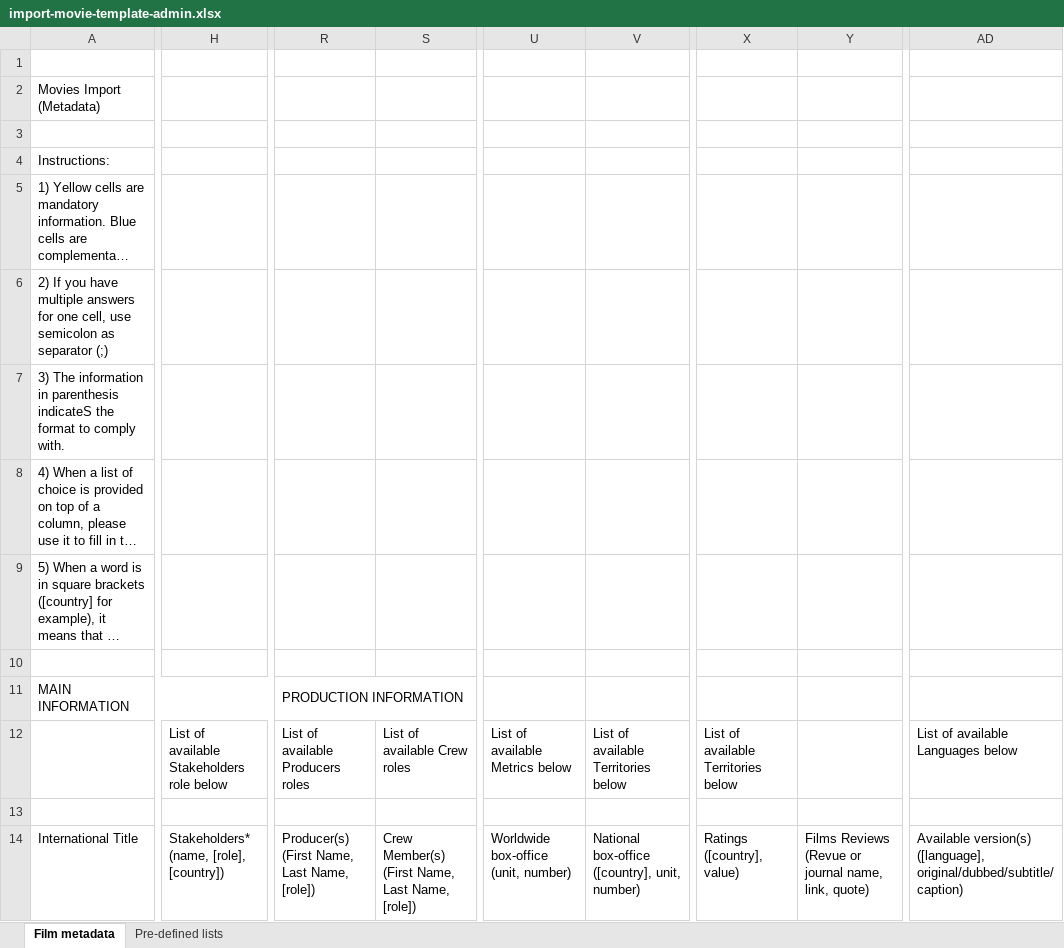
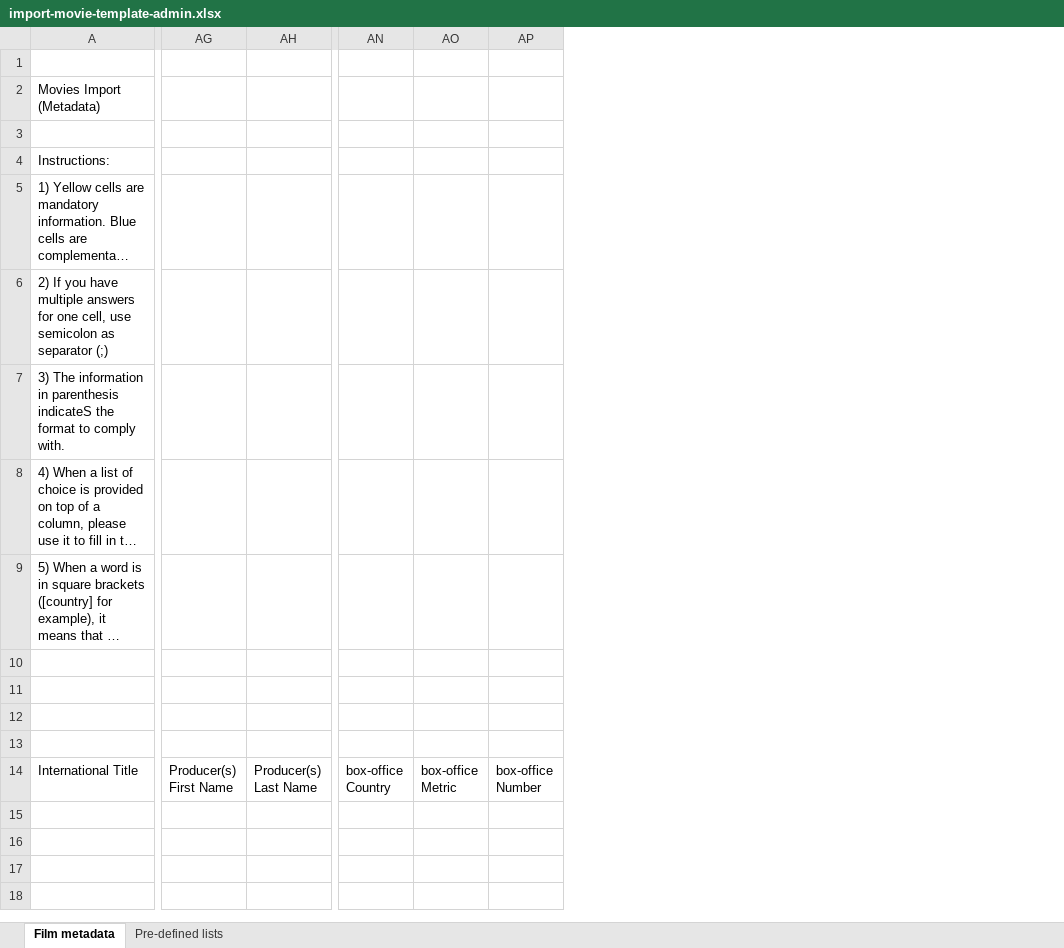
Before and after one commit to blockframes/blockframes, an Excel workbook: assets/templates/import-movie-template-admin.xlsx, sheet Film metadata, drawn as a sheet; only a part is shown, gaps mark what is left out; long unchanged cells end in …; values as stored, in another font and other column widths than the file's, no cell formats; charts and pictures not drawn; removed rows and columns are numbered as before the commit, all else as after; rows hold the shown columns only; ↵ is a line break in a cell; the diff covers the shown part only; the diff names each change by its address in the sheet, - before the commit and + after, or states it on an @@ line.

```diff
--- a/assets/templates/import-movie-template-admin.xlsx (sheet Film metadata)
+++ b/assets/templates/import-movie-template-admin.xlsx (sheet Film metadata)
-column H, rows 12-14: List of available Stakeholders role below |  | Stakeholders* ↵ (name, [role], [country])
-column R, rows 11-14: PRODUCTION INFORMATION | List of available Producers roles |  | Producer(s) ↵ (First Name, Last Name, [role])
-column S, rows 12-14: List of available Crew roles |  | Crew Member(s) ↵ (First Name, Last Name, [role])
+column AG, row 14: Producer(s) ↵ First Name
+column AH, row 14: Producer(s) ↵ Last Name
-column U, rows 12-14: List of available Metrics below |  | Worldwide box-office (unit, number)
-column V, rows 12-14: List of available Territories below |  | National box-office ([country], unit, number)
+column AN, row 14: box-office ↵ Country
+column AO, row 14: box-office ↵ Metric
+column AP, row 14: box-office ↵ Number
-column X, rows 12-14: List of available Territories below |  | Ratings ↵ ([country], value)
-column Y, row 14: Films Reviews (Revue or journal name, link, quote)
-column AD, rows 12-14: List of available Languages below |  | Available version(s) ↵ ([language], ↵ original/dubbed/subtitle/caption)
-row 11: MAIN INFORMATION |  | PRODUCTION INFORMATION
+row 11: (empty)
-A11:N11 merged
+A11:N11 merged
-row 12:  | List of available Stakeholders role below | List of available Producers roles | List of available Crew roles | List of available Metrics below | List of available Territories below | List of available Territories below |  | List of available Languages below
+row 12: (empty)
```
Also changed, not shown: 34 added columns, 4 removed columns and merged cells elsewhere in this sheet, cell formats, charts or pictures, assets/templates/import-movie-template-customer-catalog.xlsx, 2 other files.
